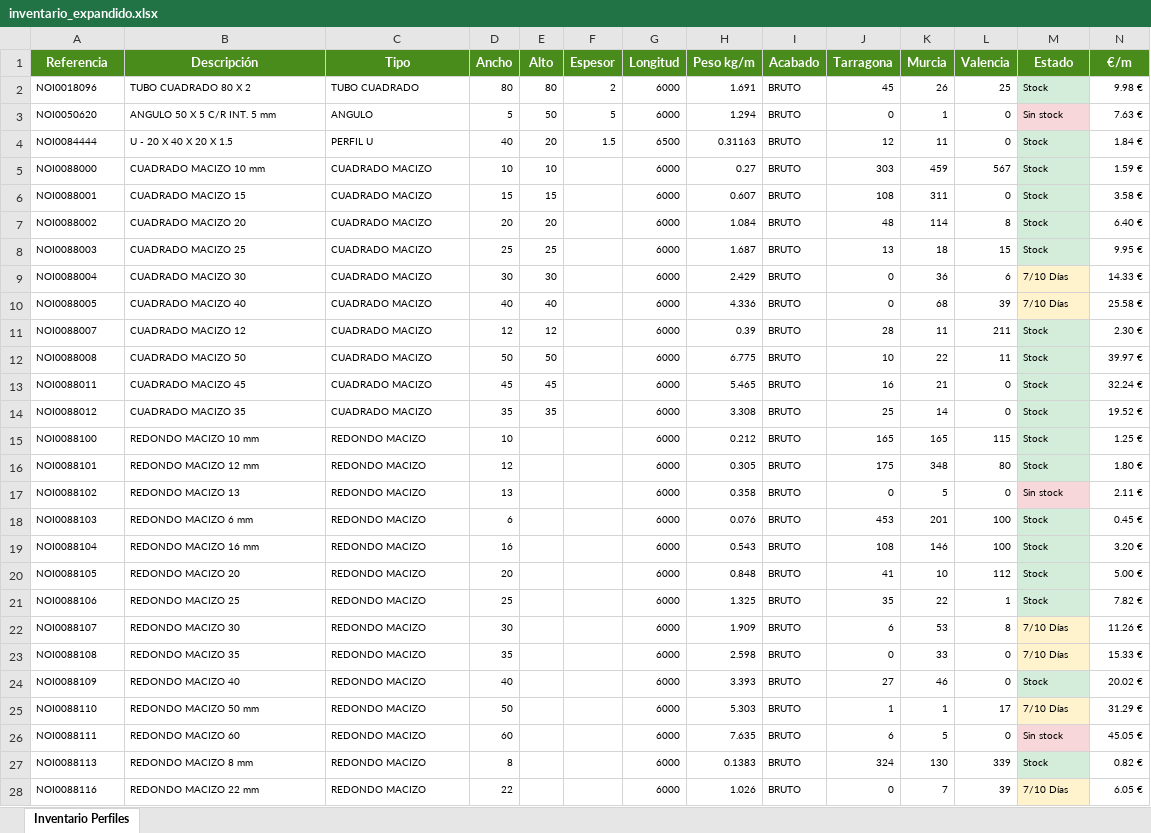
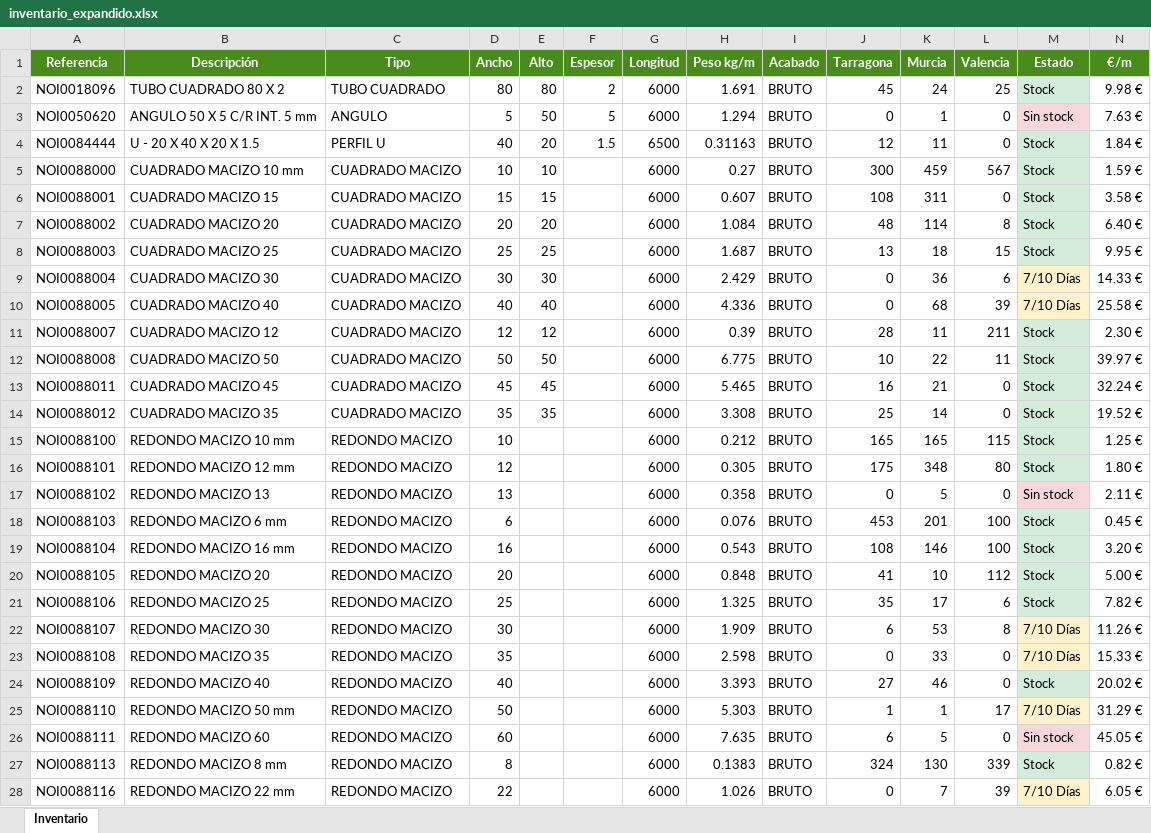
Before and after one commit to afcatalunya/normalizados, an Excel workbook: inventario_expandido.xlsx, sheet Inventario, drawn as a sheet; only a part is shown; values as stored, in another font and other column widths than the file's, no borders; the diff covers the shown part only; the diff names each change by its address in the sheet, - before the commit and + after, or states it on an @@ line.

```diff
--- a/inventario_expandido.xlsx (sheet Inventario)
+++ b/inventario_expandido.xlsx (sheet Inventario)
-sheet tab: Inventario Perfiles
+sheet tab: Inventario
@@ A2:N4 text size: larger @@
-K2 (Murcia): 26
+K2 (Murcia): 24
@@ A5:E14 text size: larger @@
@@ G5:N28 text size: larger @@
-J5 (Tarragona): 303
+J5 (Tarragona): 300
@@ A15:D28 text size: larger @@
-K21 (Murcia): 22
+K21 (Murcia): 17
-L21 (Valencia): 1
+L21 (Valencia): 6
```
Also changed, not shown: 122 edited cells and cell formats elsewhere in this sheet, 3 other files.
